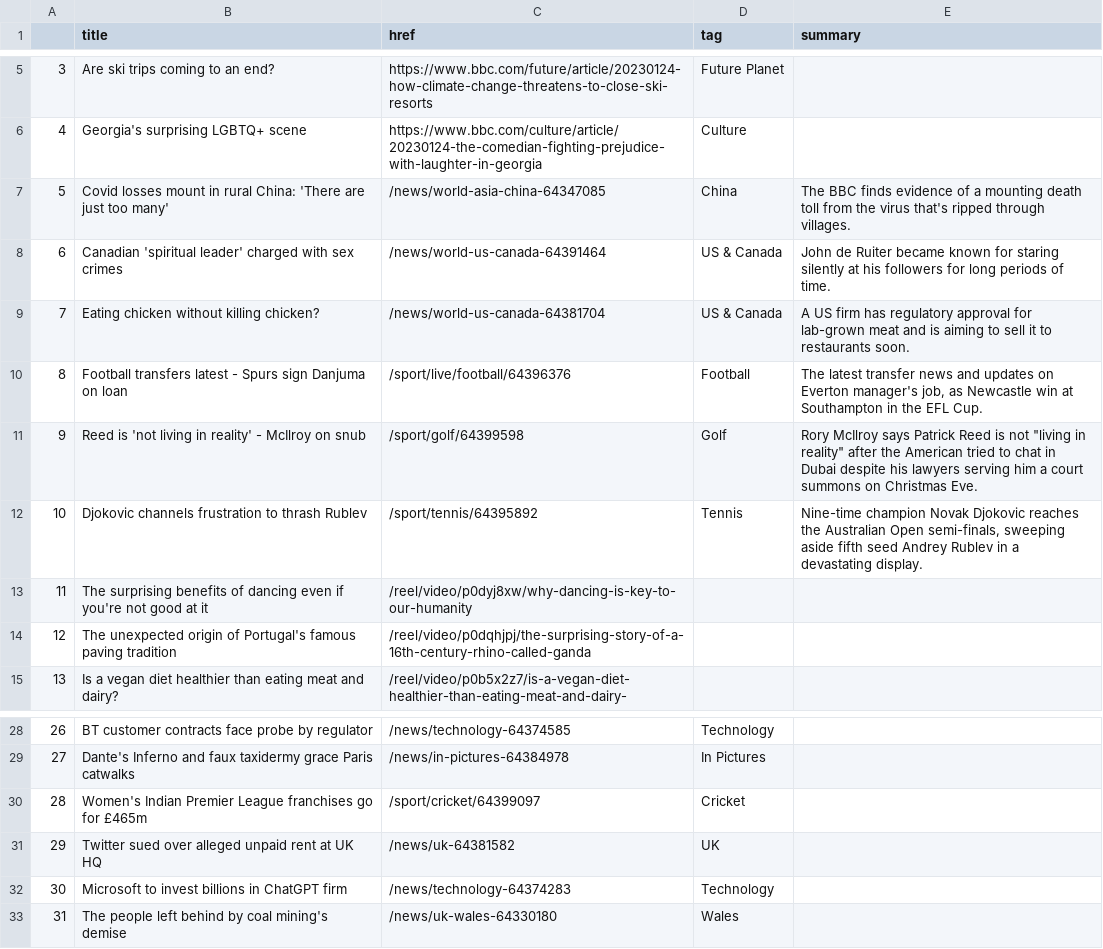
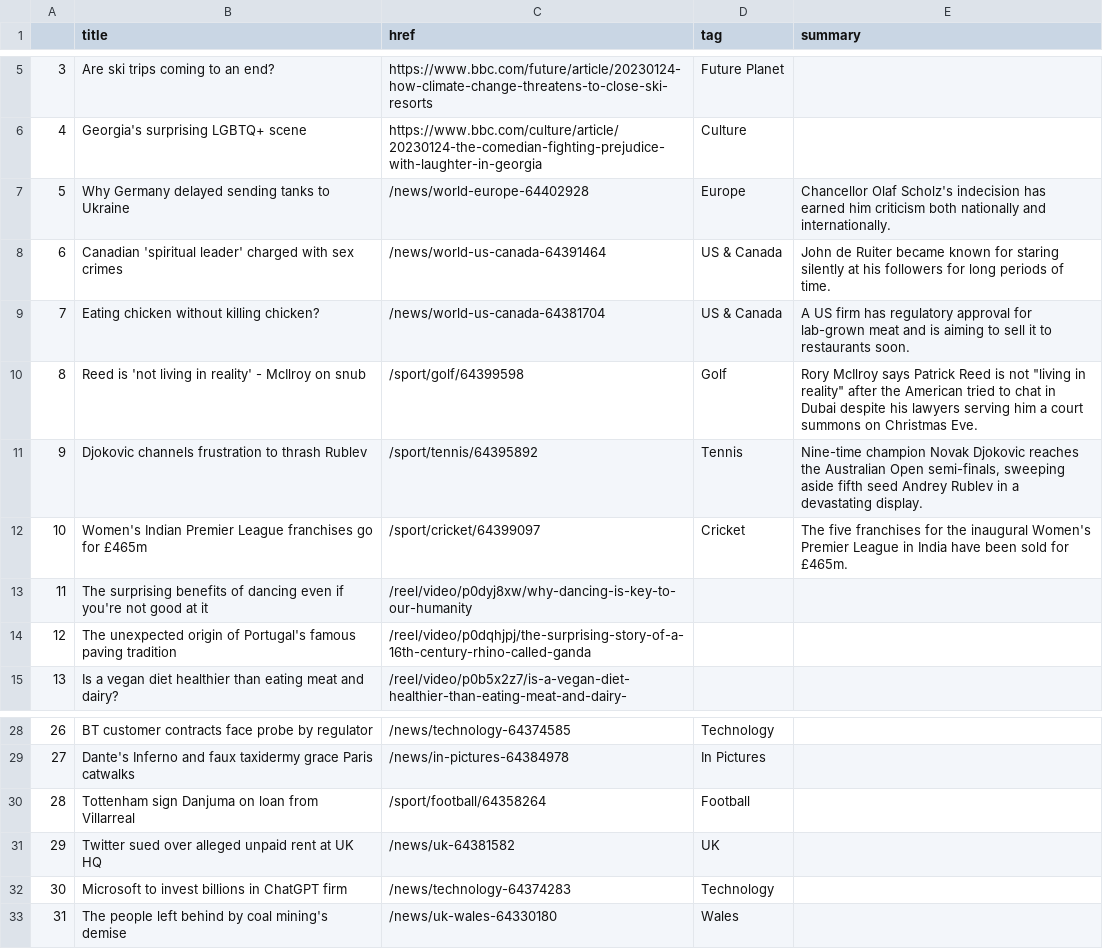
Before and after one commit to zhaoying2931/automatic-scraper, a CSV file: bbc-headlines.csv, drawn as a sheet; only a part is shown, gaps mark what is left out.

```diff
--- a/bbc-headlines.csv
+++ b/bbc-headlines.csv
@@ -6,8 +6,8 @@
 4,Georgia's surprising LGBTQ+ scene,https://www.bbc.com/culture/article/20230124-the-comedian-fighting-prejudice-with-laughter-in-georgia,Culture,
-5,Covid losses mount in rural China: 'There are just too many',/news/world-asia-china-64347085,China,The BBC finds evidence of a mounting death toll from the virus that's ripped through villages.
+5,Why Germany delayed sending tanks to Ukraine,/news/world-europe-64402928,Europe,Chancellor Olaf Scholz's indecision has earned him criticism both nationally and internationally.
 6,Canadian 'spiritual leader' charged with sex crimes,/news/world-us-canada-64391464,US & Canada,John de Ruiter became known for staring silently at his followers for long periods of time.
 7,Eating chicken without killing chicken?,/news/world-us-canada-64381704,US & Canada,A US firm has regulatory approval for lab-grown meat and is aiming to sell it to restaurants soon.
-8,Football transfers latest - Spurs sign Danjuma on loan,/sport/live/football/64396376,Football,"The latest transfer news and updates on Everton manager's job, as Newcastle win at Southampton in the EFL Cup."
-9,Reed is 'not living in reality' - McIlroy on snub,/sport/golf/64399598,Golf,"Rory McIlroy says Patrick Reed is not ""living in reality"" after the American tried to chat in Dubai despite his lawyers serving him a court summons on Christmas Eve."
-10,Djokovic channels frustration to thrash Rublev,/sport/tennis/64395892,Tennis,"Nine-time champion Novak Djokovic reaches the Australian Open semi-finals, sweeping aside fifth seed Andrey Rublev in a devastating display."
+8,Reed is 'not living in reality' - McIlroy on snub,/sport/golf/64399598,Golf,"Rory McIlroy says Patrick Reed is not ""living in reality"" after the American tried to chat in Dubai despite his lawyers serving him a court summons on Christmas Eve."
+9,Djokovic channels frustration to thrash Rublev,/sport/tennis/64395892,Tennis,"Nine-time champion Novak Djokovic reaches the Australian Open semi-finals, sweeping aside fifth seed Andrey Rublev in a devastating display."
+10,Women's Indian Premier League franchises go for £465m,/sport/cricket/64399097,Cricket,The five franchises for the inaugural Women's Premier League in India have been sold for £465m.
 11,The surprising benefits of dancing even if you're not good at it,/reel/video/p0dyj8xw/why-dancing-is-key-to-our-humanity,,
@@ -29,3 +29,3 @@
 27,Dante's Inferno and faux taxidermy grace Paris catwalks,/news/in-pictures-64384978,In Pictures,
-28,Women's Indian Premier League franchises go for £465m,/sport/cricket/64399097,Cricket,
+28,Tottenham sign Danjuma on loan from Villarreal,/sport/football/64358264,Football,
 29,Twitter sued over alleged unpaid rent at UK HQ,/news/uk-64381582,UK,
```
